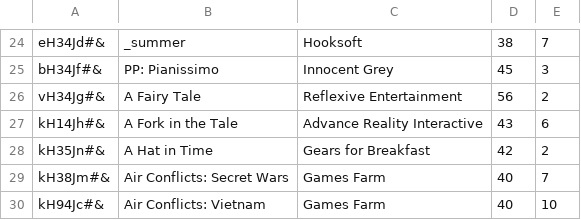
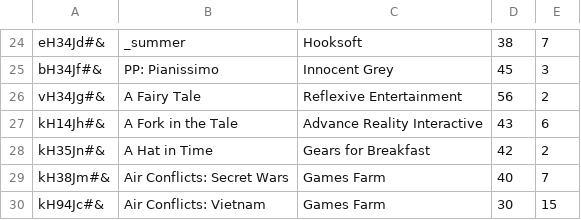
Before and after one commit to CodecoolGlobal/lightweight-erp-python-cumpanasi, a CSV file: store/games.csv, drawn as a sheet; only a part is shown, gaps mark what is left out.

```diff
--- a/store/games.csv
+++ b/store/games.csv
@@ -29,2 +29,2 @@ kH35Jn#&;A Hat in Time;Gears for Breakfast;42;2
 kH38Jm#&;Air Conflicts: Secret Wars;Games Farm;40;7
-kH94Jc#&;Air Conflicts: Vietnam;Games Farm;40;10
+kH94Jc#&;Air Conflicts: Vietnam;Games Farm;30;15
```
Also changed, not shown: accounting/items.csv, crm/customers.csv, 9 other files.
